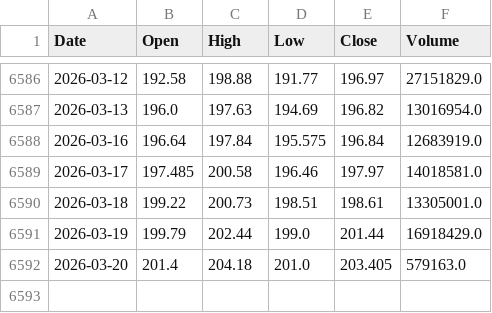
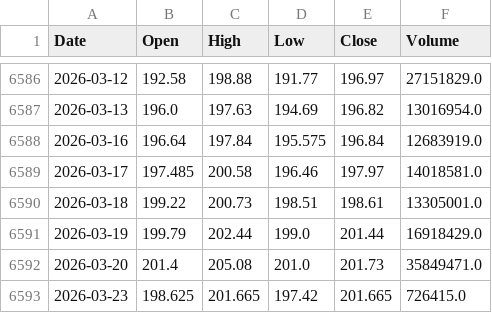
Before and after one commit to NewCity250/Finance-Data-Gathering-Agent, a CSV file: data/CVX_prices.csv, drawn as a sheet; only a part is shown, gaps mark what is left out.

Commit message:
Update data

```diff
--- a/data/CVX_prices.csv
+++ b/data/CVX_prices.csv
@@ -6591,2 +6591,3 @@ Date,Open,High,Low,Close,Volume
 2026-03-19,199.79,202.44,199.0,201.44,16918429.0
-2026-03-20,201.4,204.18,201.0,203.405,579163.0
+2026-03-20,201.4,205.08,201.0,201.73,35849471.0
+2026-03-23,198.625,201.665,197.42,201.665,726415.0
```
Also changed, not shown: data/XOM_prices.csv.
